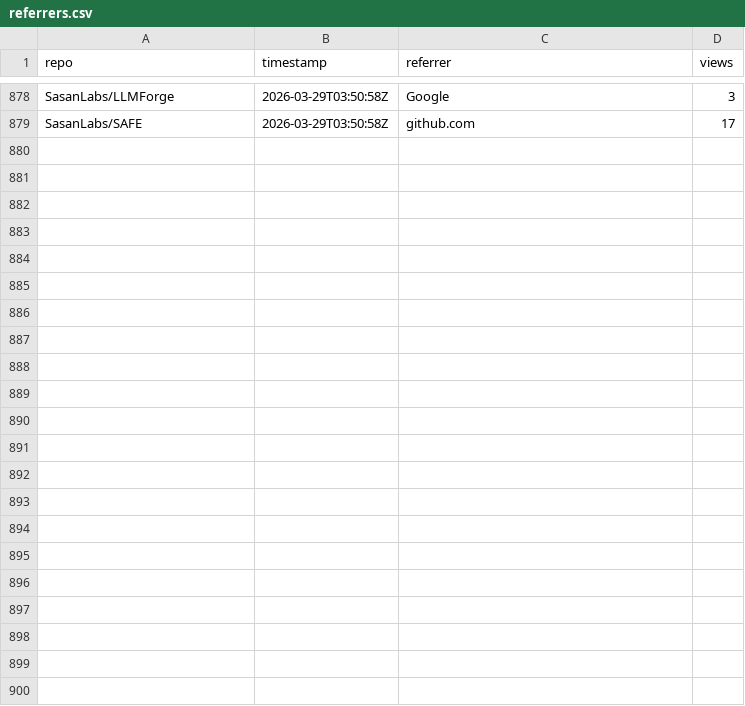
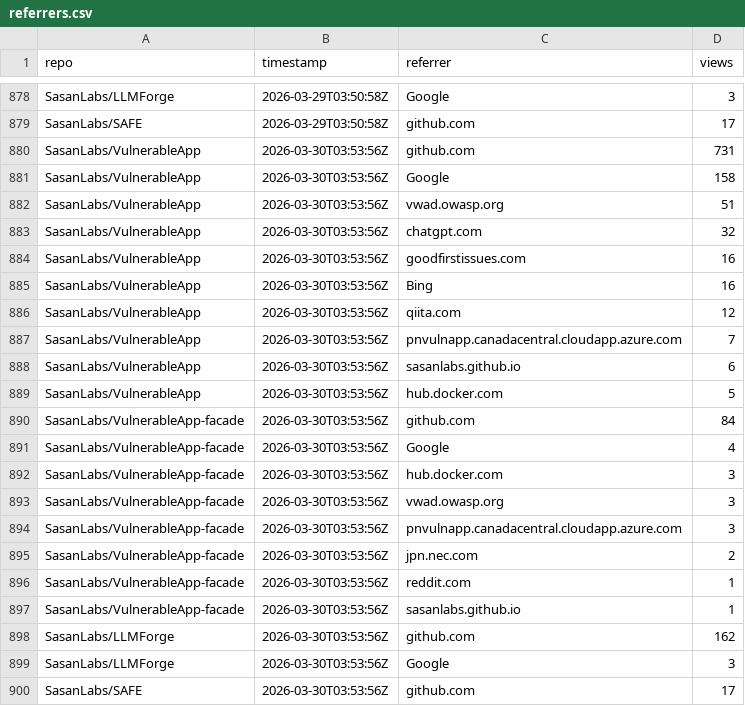
Before and after one commit to SasanLabs/VulnerableApp, a CSV file: metrics/referrers.csv, drawn as a sheet; only a part is shown, gaps mark what is left out; the diff names each change by its address in the sheet, - before the commit and + after, or states it on an @@ line.

Commit message:
Update multi-repo traffic metrics (2026-03-30T03:54:00Z)

```diff
--- a/metrics/referrers.csv
+++ b/metrics/referrers.csv
+row 880: SasanLabs/VulnerableApp | 2026-03-30T03:53:56Z | github.com | 731
+row 881: SasanLabs/VulnerableApp | 2026-03-30T03:53:56Z | Google | 158
+row 882: SasanLabs/VulnerableApp | 2026-03-30T03:53:56Z | vwad.owasp.org | 51
+row 883: SasanLabs/VulnerableApp | 2026-03-30T03:53:56Z | chatgpt.com | 32
+row 884: SasanLabs/VulnerableApp | 2026-03-30T03:53:56Z | goodfirstissues.com | 16
+row 885: SasanLabs/VulnerableApp | 2026-03-30T03:53:56Z | Bing | 16
+row 886: SasanLabs/VulnerableApp | 2026-03-30T03:53:56Z | qiita.com | 12
+row 887: SasanLabs/VulnerableApp | 2026-03-30T03:53:56Z | pnvulnapp.canadacentral.cloudapp.azure.com | 7
+row 888: SasanLabs/VulnerableApp | 2026-03-30T03:53:56Z | sasanlabs.github.io | 6
+row 889: SasanLabs/VulnerableApp | 2026-03-30T03:53:56Z | hub.docker.com | 5
+row 890: SasanLabs/VulnerableApp-facade | 2026-03-30T03:53:56Z | github.com | 84
+row 891: SasanLabs/VulnerableApp-facade | 2026-03-30T03:53:56Z | Google | 4
+row 892: SasanLabs/VulnerableApp-facade | 2026-03-30T03:53:56Z | hub.docker.com | 3
+row 893: SasanLabs/VulnerableApp-facade | 2026-03-30T03:53:56Z | vwad.owasp.org | 3
+row 894: SasanLabs/VulnerableApp-facade | 2026-03-30T03:53:56Z | pnvulnapp.canadacentral.cloudapp.azure.com | 3
+row 895: SasanLabs/VulnerableApp-facade | 2026-03-30T03:53:56Z | jpn.nec.com | 2
+row 896: SasanLabs/VulnerableApp-facade | 2026-03-30T03:53:56Z | reddit.com | 1
+row 897: SasanLabs/VulnerableApp-facade | 2026-03-30T03:53:56Z | sasanlabs.github.io | 1
+row 898: SasanLabs/LLMForge | 2026-03-30T03:53:56Z | github.com | 162
+row 899: SasanLabs/LLMForge | 2026-03-30T03:53:56Z | Google | 3
+row 900: SasanLabs/SAFE | 2026-03-30T03:53:56Z | github.com | 17
```
Also changed, not shown: metrics/docker.csv, metrics/traffic.csv.
